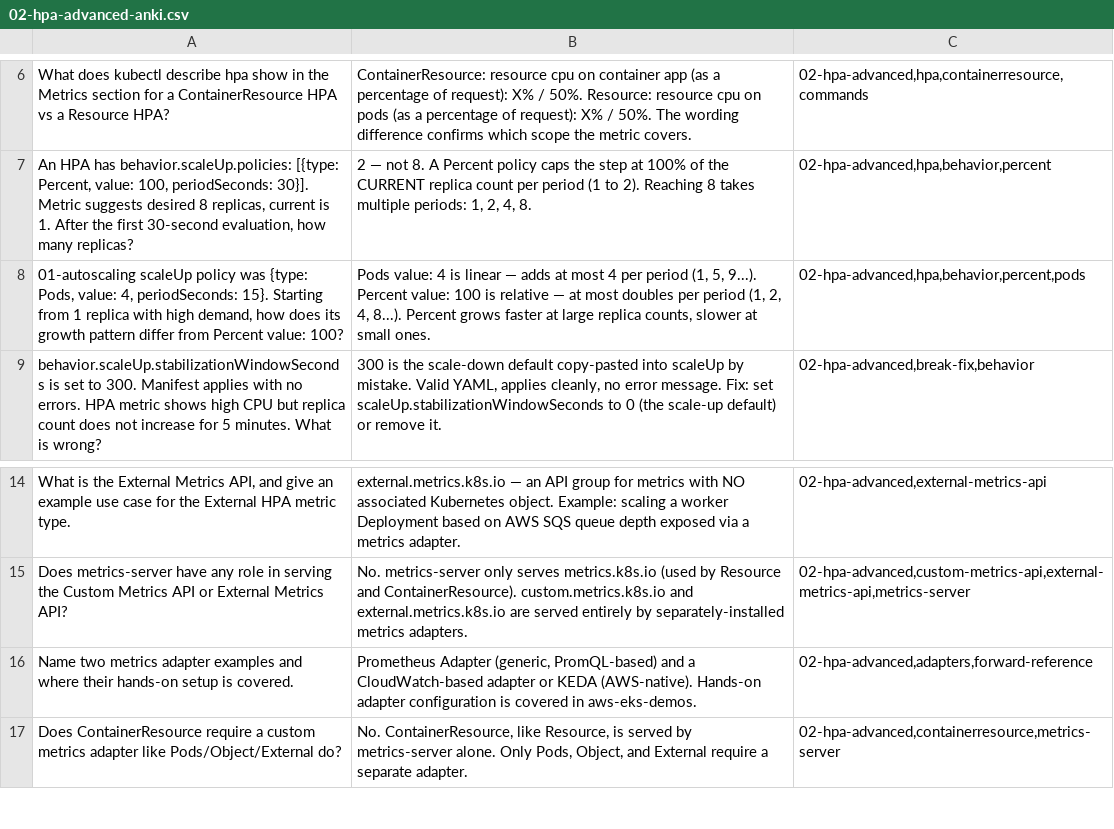
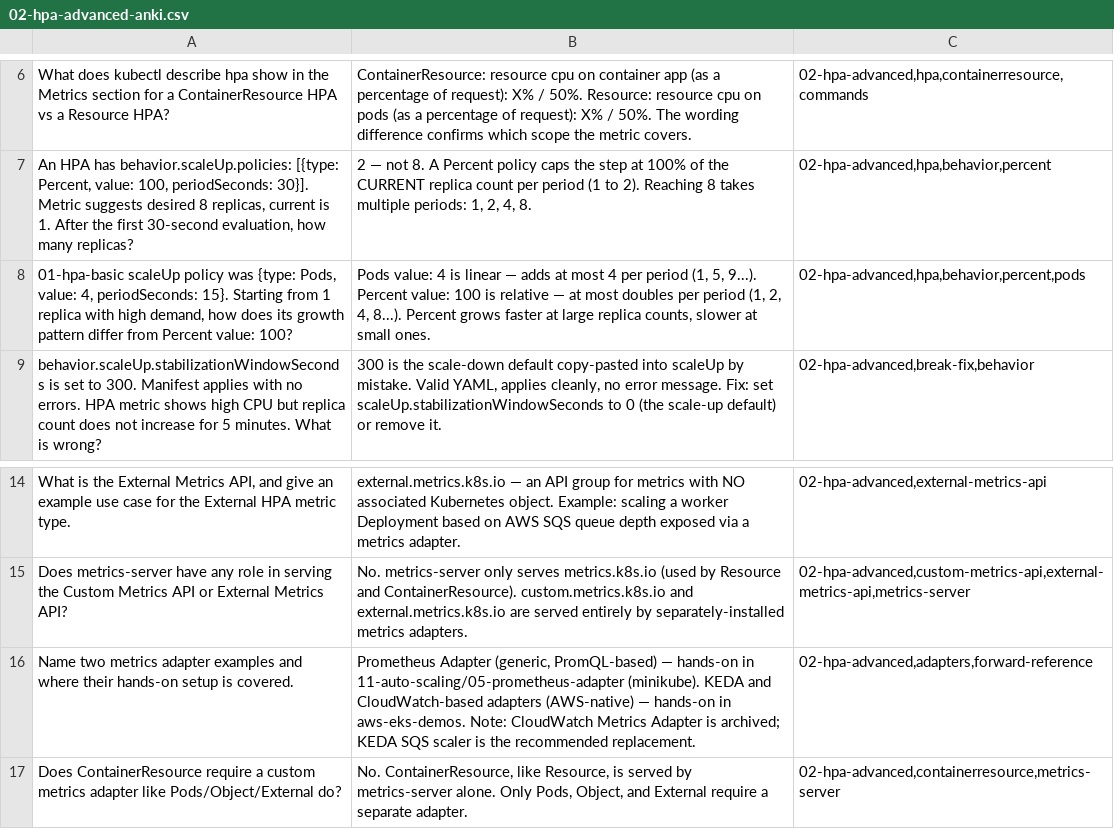
Before and after one commit to rselvantech/k8s-platform-labs, a CSV file: 11-auto-scaling/02-hpa-advanced/02-hpa-advanced-anki.csv, drawn as a sheet; only a part is shown, gaps mark what is left out.

Commit message:
fix(k8s-platform-labs): 11-auto-scaling/02-hpa-advanced - update README as per review comments path: 11-auto-scaling/02-hpa-advanced

```diff
--- a/11-auto-scaling/02-hpa-advanced/02-hpa-advanced-anki.csv
+++ b/11-auto-scaling/02-hpa-advanced/02-hpa-advanced-anki.csv
@@ -7,3 +7,3 @@
 "An HPA has behavior.scaleUp.policies: [{type: Percent, value: 100, periodSeconds: 30}]. Metric suggests desired 8 replicas, current is 1. After the first 30-second evaluation, how many replicas?","2 — not 8. A Percent policy caps the step at 100% of the CURRENT replica count per period (1 to 2). Reaching 8 takes multiple periods: 1, 2, 4, 8.","02-hpa-advanced,hpa,behavior,percent"
-"01-autoscaling scaleUp policy was {type: Pods, value: 4, periodSeconds: 15}. Starting from 1 replica with high demand, how does its growth pattern differ from Percent value: 100?","Pods value: 4 is linear — adds at most 4 per period (1, 5, 9...). Percent value: 100 is relative — at most doubles per period (1, 2, 4, 8...). Percent grows faster at large replica counts, slower at small ones.","02-hpa-advanced,hpa,behavior,percent,pods"
+"01-hpa-basic scaleUp policy was {type: Pods, value: 4, periodSeconds: 15}. Starting from 1 replica with high demand, how does its growth pattern differ from Percent value: 100?","Pods value: 4 is linear — adds at most 4 per period (1, 5, 9...). Percent value: 100 is relative — at most doubles per period (1, 2, 4, 8...). Percent grows faster at large replica counts, slower at small ones.","02-hpa-advanced,hpa,behavior,percent,pods"
 "behavior.scaleUp.stabilizationWindowSeconds is set to 300. Manifest applies with no errors. HPA metric shows high CPU but replica count does not increase for 5 minutes. What is wrong?","300 is the scale-down default copy-pasted into scaleUp by mistake. Valid YAML, applies cleanly, no error message. Fix: set scaleUp.stabilizationWindowSeconds to 0 (the scale-up default) or remove it.","02-hpa-advanced,break-fix,behavior"
@@ -15,3 +15,3 @@
 "Does metrics-server have any role in serving the Custom Metrics API or External Metrics API?","No. metrics-server only serves metrics.k8s.io (used by Resource and ContainerResource). custom.metrics.k8s.io and external.metrics.k8s.io are served entirely by separately-installed metrics adapters.","02-hpa-advanced,custom-metrics-api,external-metrics-api,metrics-server"
-"Name two metrics adapter examples and where their hands-on setup is covered.","Prometheus Adapter (generic, PromQL-based) and a CloudWatch-based adapter or KEDA (AWS-native). Hands-on adapter configuration is covered in aws-eks-demos.","02-hpa-advanced,adapters,forward-reference"
+"Name two metrics adapter examples and where their hands-on setup is covered.","Prometheus Adapter (generic, PromQL-based) — hands-on in 11-auto-scaling/05-prometheus-adapter (minikube). KEDA and CloudWatch-based adapters (AWS-native) — hands-on in aws-eks-demos. Note: CloudWatch Metrics Adapter is archived; KEDA SQS scaler is the recommended replacement.","02-hpa-advanced,adapters,forward-reference"
 "Does ContainerResource require a custom metrics adapter like Pods/Object/External do?","No. ContainerResource, like Resource, is served by metrics-server alone. Only Pods, Object, and External require a separate adapter.","02-hpa-advanced,containerresource,metrics-server"
```
Also changed, not shown: 3 other files.
